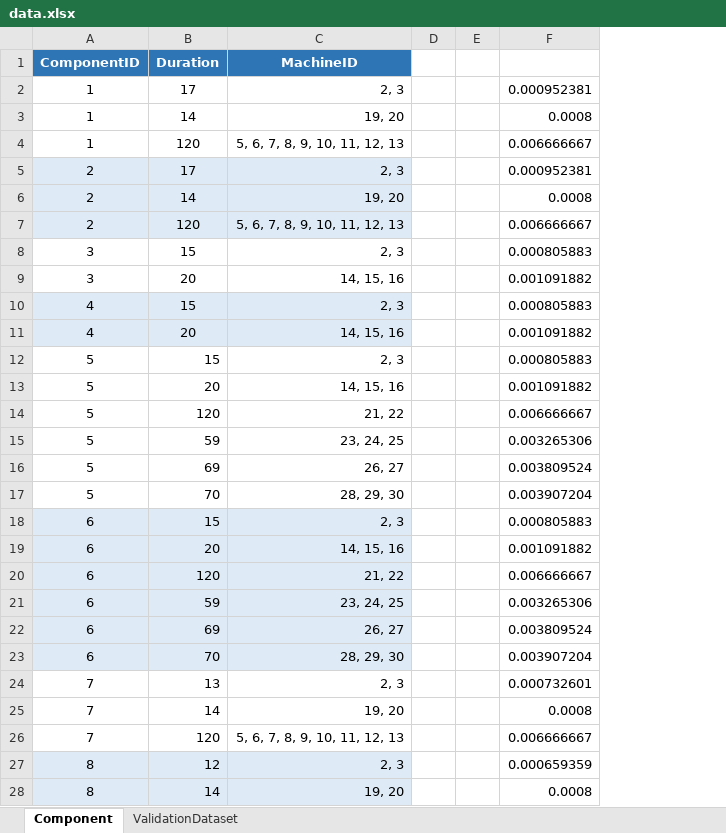
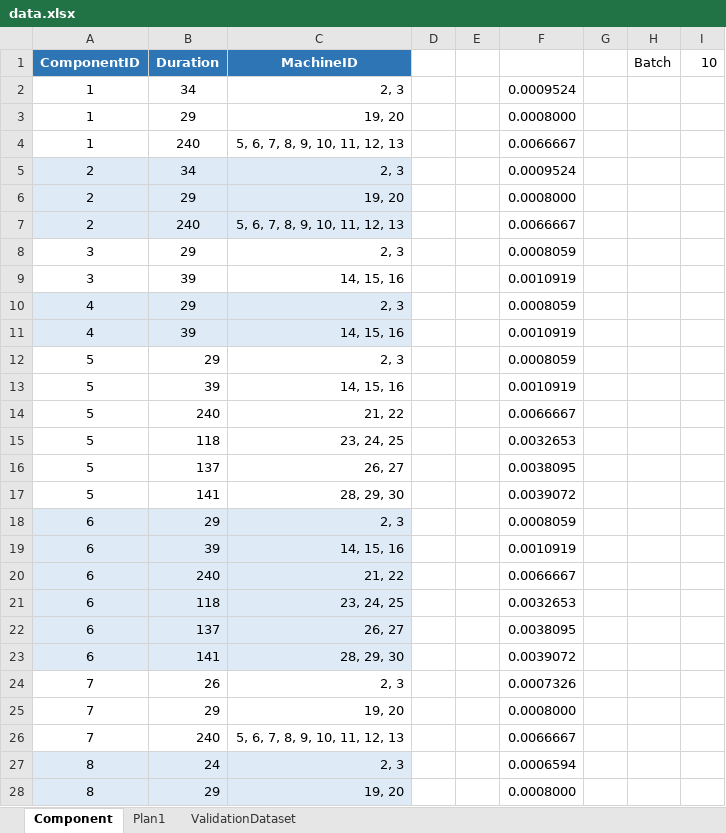
Before and after one commit to dunnbebes/Thesis, an Excel workbook: DATA/data.xlsx, sheet Component, drawn as a sheet; only a part is shown; values as stored, in another font and other column widths than the file's, no borders; removed rows and columns are numbered as before the commit, all else as after; the diff covers the shown part only; the diff names each change by its address in the sheet, - before the commit and + after, or states it on an @@ line.

```diff
--- a/DATA/data.xlsx (sheet Component)
+++ b/DATA/data.xlsx (sheet Component)
+sheet tab: Plan1
-column F, rows 2-28: 0.000952381 | 0.0008 | 0.006666667 | 0.000952381 | 0.0008 | 0.006666667 | 0.000805883 | 0.001091882 | 0.000805883 | 0.001091882 | 0.000805883 | 0.001091882 | 0.006666667 | 0.003265306 | 0.003809524 | 0.003907204 | 0.000805883 | 0.001091882 | 0.006666667 | 0.003265306 | 0.003809524 | 0.003907204 | 0.000732601 | 0.0008 | 0.006666667 | 0.000659359 | 0.0008
+column F, rows 2-28: 0.0009524 | 0.0008000 | 0.0066667 | 0.0009524 | 0.0008000 | 0.0066667 | 0.0008059 | 0.0010919 | 0.0008059 | 0.0010919 | 0.0008059 | 0.0010919 | 0.0066667 | 0.0032653 | 0.0038095 | 0.0039072 | 0.0008059 | 0.0010919 | 0.0066667 | 0.0032653 | 0.0038095 | 0.0039072 | 0.0007326 | 0.0008000 | 0.0066667 | 0.0006594 | 0.0008000
+column G, empty
+column H (Batch), empty
+column I (10), empty
-B2 (Duration): 17
+B2 (Duration): 34
-B3 (Duration): 14
+B3 (Duration): 29
-B4 (Duration): 120
+B4 (Duration): 240
-B5 (Duration): 17
+B5 (Duration): 34
-B6 (Duration): 14
+B6 (Duration): 29
-B7 (Duration): 120
+B7 (Duration): 240
-B8 (Duration): 15
+B8 (Duration): 29
-B9 (Duration): 20
+B9 (Duration): 39
-B10 (Duration): 15
+B10 (Duration): 29
-B11 (Duration): 20
+B11 (Duration): 39
-B12 (Duration): 15
+B12 (Duration): 29
-B13 (Duration): 20
+B13 (Duration): 39
-B14 (Duration): 120
+B14 (Duration): 240
-B15 (Duration): 59
+B15 (Duration): 118
-B16 (Duration): 69
+B16 (Duration): 137
-B17 (Duration): 70
+B17 (Duration): 141
-B18 (Duration): 15
+B18 (Duration): 29
-B19 (Duration): 20
+B19 (Duration): 39
-B20 (Duration): 120
+B20 (Duration): 240
-B21 (Duration): 59
+B21 (Duration): 118
-B22 (Duration): 69
+B22 (Duration): 137
-B23 (Duration): 70
+B23 (Duration): 141
-B24 (Duration): 13
+B24 (Duration): 26
-B25 (Duration): 14
+B25 (Duration): 29
-B26 (Duration): 120
+B26 (Duration): 240
-B27 (Duration): 12
+B27 (Duration): 24
-B28 (Duration): 14
+B28 (Duration): 29
```
Also changed, not shown: 44 edited cells elsewhere in this sheet, sheet ValidationDataset, formulas that keep their value, 38 other files.
